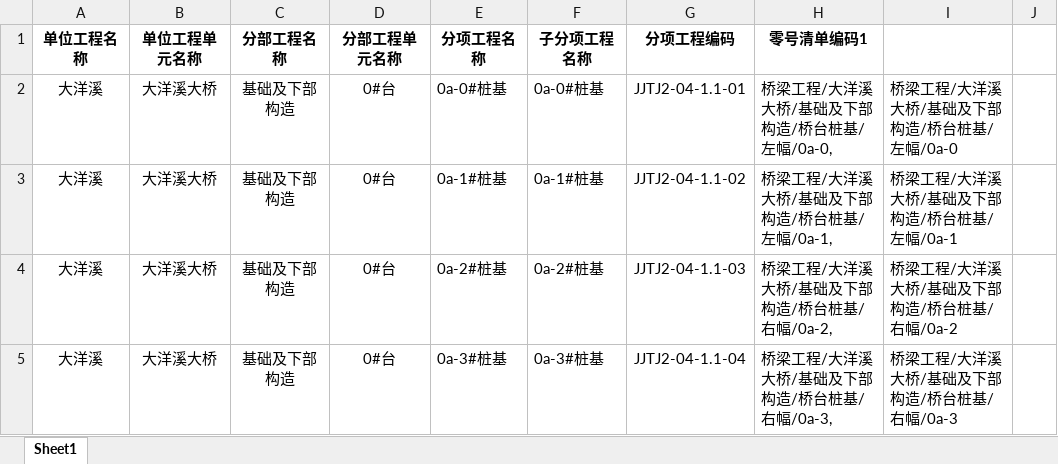
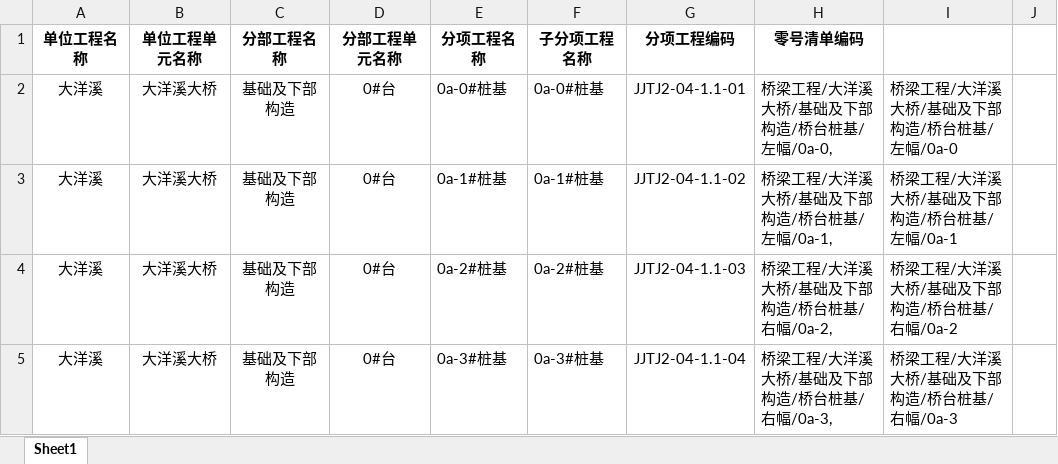
Before and after one commit to yanguanqi/python-excel2db, an Excel workbook: data/提交表格数据/TJ2/大洋溪/大洋溪/大洋溪.xlsx, sheet Sheet1, drawn as a sheet; only a part is shown; values as stored, in another font and other column widths than the file's, no borders; the diff names each change by its address in the sheet, - before the commit and + after, or states it on an @@ line.

```diff
--- a/data/提交表格数据/TJ2/大洋溪/大洋溪/大洋溪.xlsx (sheet Sheet1)
+++ b/data/提交表格数据/TJ2/大洋溪/大洋溪/大洋溪.xlsx (sheet Sheet1)
-H1: 零号清单编码1
+H1: 零号清单编码
```
Also changed, not shown: data/提交表格数据/TJ5/午塘头隧道整体模型/午塘头隧道整体模型模型映射表.xlsx, data/提交表格数据/TJ5/小黄村天桥/小黄村天桥模型映射表.xlsx, 36 other files.
